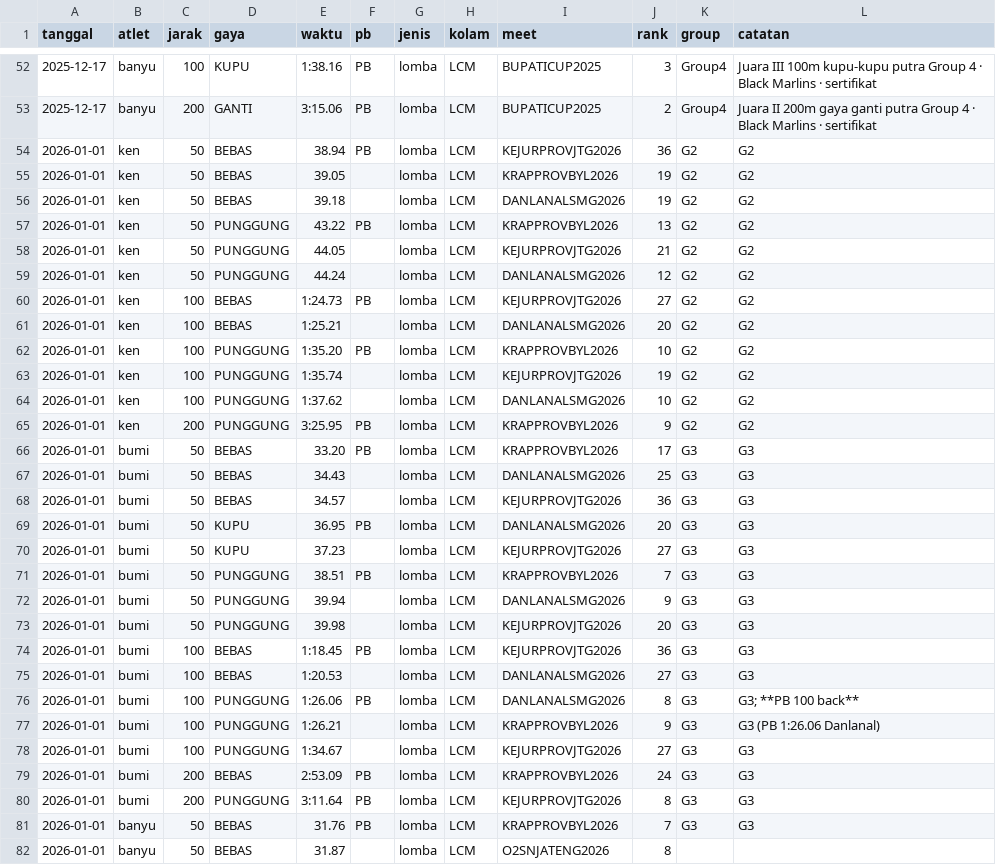
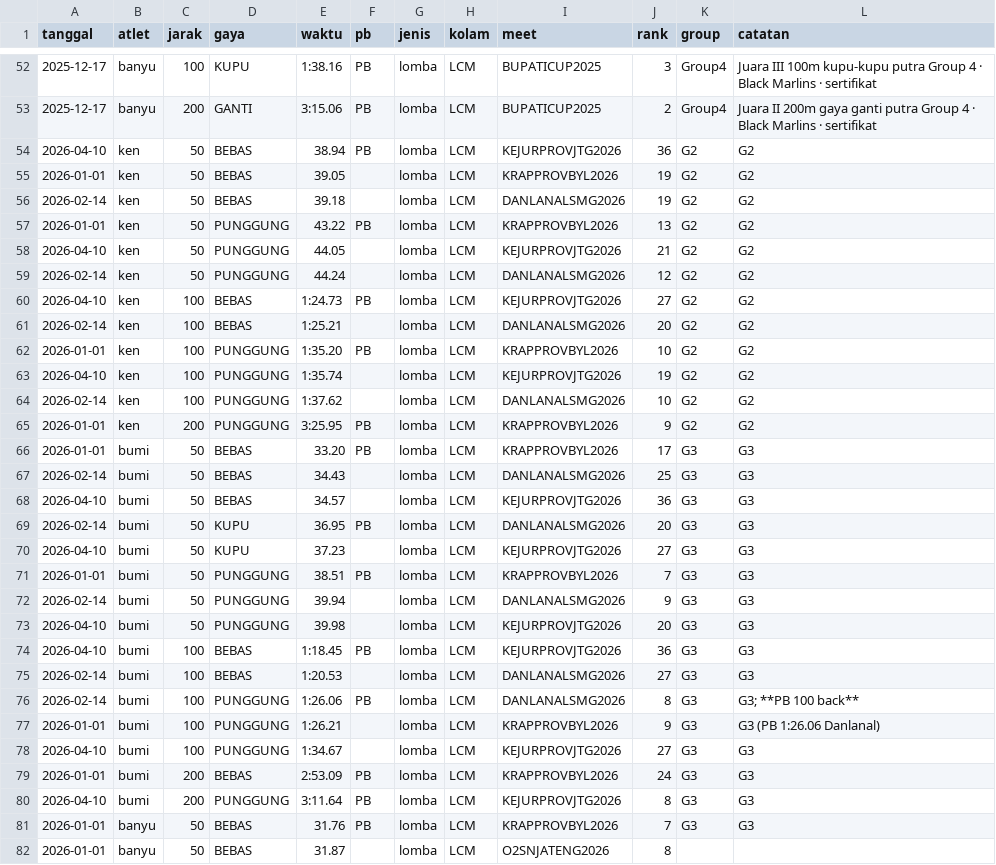
Before and after one commit to satriyop/black-marlins-swimming-club, a CSV file: data/kiko/renang_events.csv, drawn as a sheet; only a part is shown, gaps mark what is left out; the diff covers the shown part only.

Commit message:
Correct sourced meet dates, Popda name, and Luigi 50 back LCM PB.
Kiko 01-01 placeholders were not facts. Kejurprov is 10-12 Apr 2026, Danlanal 14 Feb 2026, Jatidiri is Popda Jateng 2-3 Sep. Kapolres Magelang is a 50 m pool, so Luigi 50 back LCM PB is 43.77 not Boyolali 44.09.

```diff
--- a/data/kiko/renang_events.csv
+++ b/data/kiko/renang_events.csv
@@ -53,29 +53,29 @@ tanggal;atlet;jarak;gaya;waktu;pb;jenis;kolam;meet;rank;group;catatan
 2025-12-17;banyu;200;GANTI;3:15.06;PB;lomba;LCM;BUPATICUP2025;2;Group4;Juara II 200m gaya ganti putra Group 4 · Black Marlins · sertifikat
-2026-01-01;ken;50;BEBAS;38.94;PB;lomba;LCM;KEJURPROVJTG2026;36;G2;G2
+2026-04-10;ken;50;BEBAS;38.94;PB;lomba;LCM;KEJURPROVJTG2026;36;G2;G2
 2026-01-01;ken;50;BEBAS;39.05;;lomba;LCM;KRAPPROVBYL2026;19;G2;G2
-2026-01-01;ken;50;BEBAS;39.18;;lomba;LCM;DANLANALSMG2026;19;G2;G2
+2026-02-14;ken;50;BEBAS;39.18;;lomba;LCM;DANLANALSMG2026;19;G2;G2
 2026-01-01;ken;50;PUNGGUNG;43.22;PB;lomba;LCM;KRAPPROVBYL2026;13;G2;G2
-2026-01-01;ken;50;PUNGGUNG;44.05;;lomba;LCM;KEJURPROVJTG2026;21;G2;G2
-2026-01-01;ken;50;PUNGGUNG;44.24;;lomba;LCM;DANLANALSMG2026;12;G2;G2
-2026-01-01;ken;100;BEBAS;1:24.73;PB;lomba;LCM;KEJURPROVJTG2026;27;G2;G2
-2026-01-01;ken;100;BEBAS;1:25.21;;lomba;LCM;DANLANALSMG2026;20;G2;G2
+2026-04-10;ken;50;PUNGGUNG;44.05;;lomba;LCM;KEJURPROVJTG2026;21;G2;G2
+2026-02-14;ken;50;PUNGGUNG;44.24;;lomba;LCM;DANLANALSMG2026;12;G2;G2
+2026-04-10;ken;100;BEBAS;1:24.73;PB;lomba;LCM;KEJURPROVJTG2026;27;G2;G2
+2026-02-14;ken;100;BEBAS;1:25.21;;lomba;LCM;DANLANALSMG2026;20;G2;G2
 2026-01-01;ken;100;PUNGGUNG;1:35.20;PB;lomba;LCM;KRAPPROVBYL2026;10;G2;G2
-2026-01-01;ken;100;PUNGGUNG;1:35.74;;lomba;LCM;KEJURPROVJTG2026;19;G2;G2
-2026-01-01;ken;100;PUNGGUNG;1:37.62;;lomba;LCM;DANLANALSMG2026;10;G2;G2
+2026-04-10;ken;100;PUNGGUNG;1:35.74;;lomba;LCM;KEJURPROVJTG2026;19;G2;G2
+2026-02-14;ken;100;PUNGGUNG;1:37.62;;lomba;LCM;DANLANALSMG2026;10;G2;G2
 2026-01-01;ken;200;PUNGGUNG;3:25.95;PB;lomba;LCM;KRAPPROVBYL2026;9;G2;G2
 2026-01-01;bumi;50;BEBAS;33.20;PB;lomba;LCM;KRAPPROVBYL2026;17;G3;G3
-2026-01-01;bumi;50;BEBAS;34.43;;lomba;LCM;DANLANALSMG2026;25;G3;G3
-2026-01-01;bumi;50;BEBAS;34.57;;lomba;LCM;KEJURPROVJTG2026;36;G3;G3
-2026-01-01;bumi;50;KUPU;36.95;PB;lomba;LCM;DANLANALSMG2026;20;G3;G3
-2026-01-01;bumi;50;KUPU;37.23;;lomba;LCM;KEJURPROVJTG2026;27;G3;G3
+2026-02-14;bumi;50;BEBAS;34.43;;lomba;LCM;DANLANALSMG2026;25;G3;G3
+2026-04-10;bumi;50;BEBAS;34.57;;lomba;LCM;KEJURPROVJTG2026;36;G3;G3
+2026-02-14;bumi;50;KUPU;36.95;PB;lomba;LCM;DANLANALSMG2026;20;G3;G3
+2026-04-10;bumi;50;KUPU;37.23;;lomba;LCM;KEJURPROVJTG2026;27;G3;G3
 2026-01-01;bumi;50;PUNGGUNG;38.51;PB;lomba;LCM;KRAPPROVBYL2026;7;G3;G3
-2026-01-01;bumi;50;PUNGGUNG;39.94;;lomba;LCM;DANLANALSMG2026;9;G3;G3
-2026-01-01;bumi;50;PUNGGUNG;39.98;;lomba;LCM;KEJURPROVJTG2026;20;G3;G3
-2026-01-01;bumi;100;BEBAS;1:18.45;PB;lomba;LCM;KEJURPROVJTG2026;36;G3;G3
-2026-01-01;bumi;100;BEBAS;1:20.53;;lomba;LCM;DANLANALSMG2026;27;G3;G3
-2026-01-01;bumi;100;PUNGGUNG;1:26.06;PB;lomba;LCM;DANLANALSMG2026;8;G3;"G3; **PB 100 back**"
+2026-02-14;bumi;50;PUNGGUNG;39.94;;lomba;LCM;DANLANALSMG2026;9;G3;G3
+2026-04-10;bumi;50;PUNGGUNG;39.98;;lomba;LCM;KEJURPROVJTG2026;20;G3;G3
+2026-04-10;bumi;100;BEBAS;1:18.45;PB;lomba;LCM;KEJURPROVJTG2026;36;G3;G3
+2026-02-14;bumi;100;BEBAS;1:20.53;;lomba;LCM;DANLANALSMG2026;27;G3;G3
+2026-02-14;bumi;100;PUNGGUNG;1:26.06;PB;lomba;LCM;DANLANALSMG2026;8;G3;"G3; **PB 100 back**"
 2026-01-01;bumi;100;PUNGGUNG;1:26.21;;lomba;LCM;KRAPPROVBYL2026;9;G3;G3 (PB 1:26.06 Danlanal)
-2026-01-01;bumi;100;PUNGGUNG;1:34.67;;lomba;LCM;KEJURPROVJTG2026;27;G3;G3
+2026-04-10;bumi;100;PUNGGUNG;1:34.67;;lomba;LCM;KEJURPROVJTG2026;27;G3;G3
 2026-01-01;bumi;200;BEBAS;2:53.09;PB;lomba;LCM;KRAPPROVBYL2026;24;G3;G3
-2026-01-01;bumi;200;PUNGGUNG;3:11.64;PB;lomba;LCM;KEJURPROVJTG2026;8;G3;G3
+2026-04-10;bumi;200;PUNGGUNG;3:11.64;PB;lomba;LCM;KEJURPROVJTG2026;8;G3;G3
 2026-01-01;banyu;50;BEBAS;31.76;PB;lomba;LCM;KRAPPROVBYL2026;7;G3;G3
```
Also changed, not shown: 22 edited cells elsewhere in this file, data/kiko/renang_best.csv, 3 other files.
